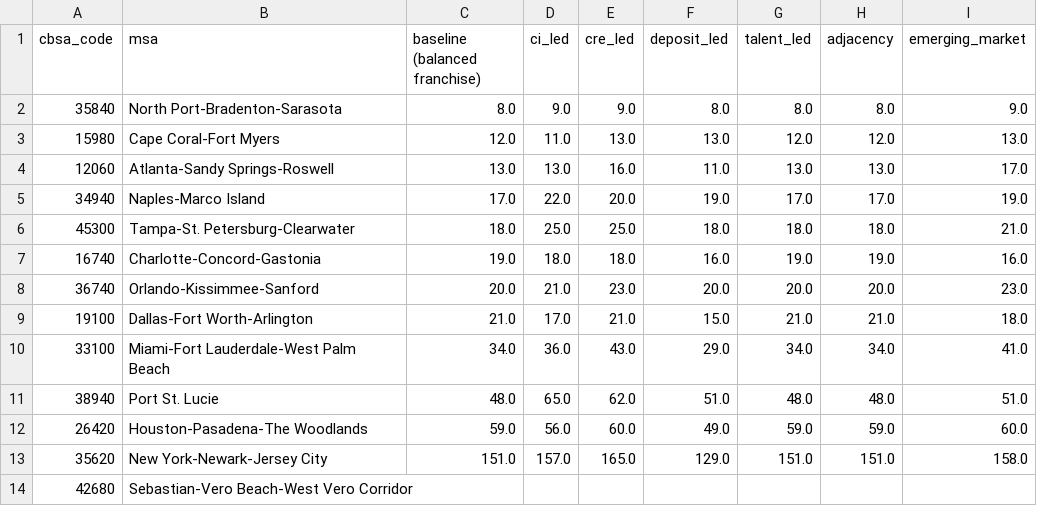
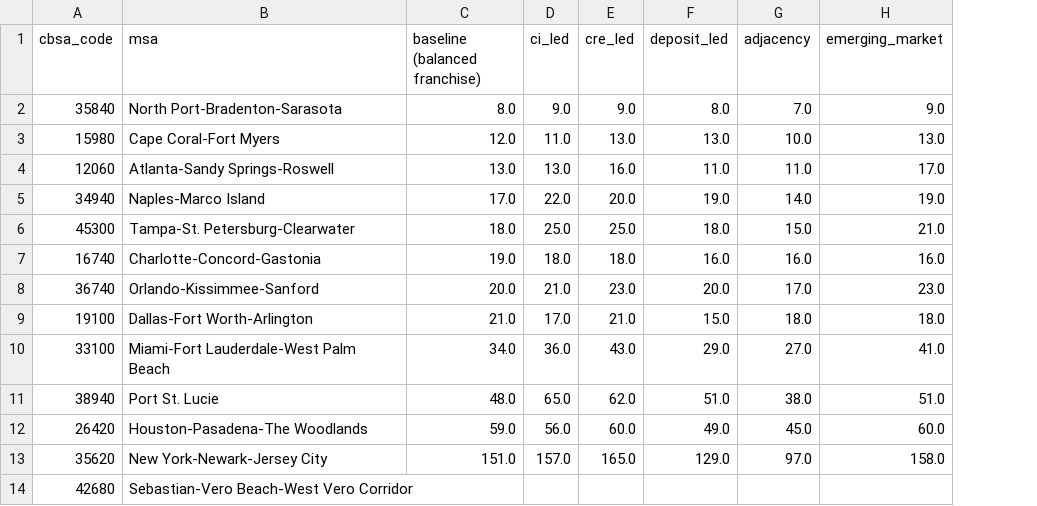
Before and after one commit to Kottakotavenkatakeerthika/bankunited-market-expansion, a CSV file: outputs/final_scores/strategy/scenario_bankunited_ranks_strategy.csv, drawn as a sheet; removed rows and columns are numbered as before the commit, all else as after; the diff names each change by its address in the sheet, - before the commit and + after, or states it on an @@ line.

```diff
--- a/outputs/final_scores/strategy/scenario_bankunited_ranks_strategy.csv
+++ b/outputs/final_scores/strategy/scenario_bankunited_ranks_strategy.csv
-column G (talent_led), rows 2-13: 8.0 | 12.0 | 13.0 | 17.0 | 18.0 | 19.0 | 20.0 | 21.0 | 34.0 | 48.0 | 59.0 | 151.0
-G2 (adjacency): 8.0
+G2 (adjacency): 7.0
-G3 (adjacency): 12.0
+G3 (adjacency): 10.0
-G4 (adjacency): 13.0
+G4 (adjacency): 11.0
-G5 (adjacency): 17.0
+G5 (adjacency): 14.0
-G6 (adjacency): 18.0
+G6 (adjacency): 15.0
-G7 (adjacency): 19.0
+G7 (adjacency): 16.0
-G8 (adjacency): 20.0
+G8 (adjacency): 17.0
-G9 (adjacency): 21.0
+G9 (adjacency): 18.0
-G10 (adjacency): 34.0
+G10 (adjacency): 27.0
-G11 (adjacency): 48.0
+G11 (adjacency): 38.0
-G12 (adjacency): 59.0
+G12 (adjacency): 45.0
-G13 (adjacency): 151.0
+G13 (adjacency): 97.0
```
Also changed, not shown: outputs/final_scores/scenario/scenario_bankunited_ranks.csv, outputs/final_scores/scenario/scenario_summary.csv, 14 other files.
